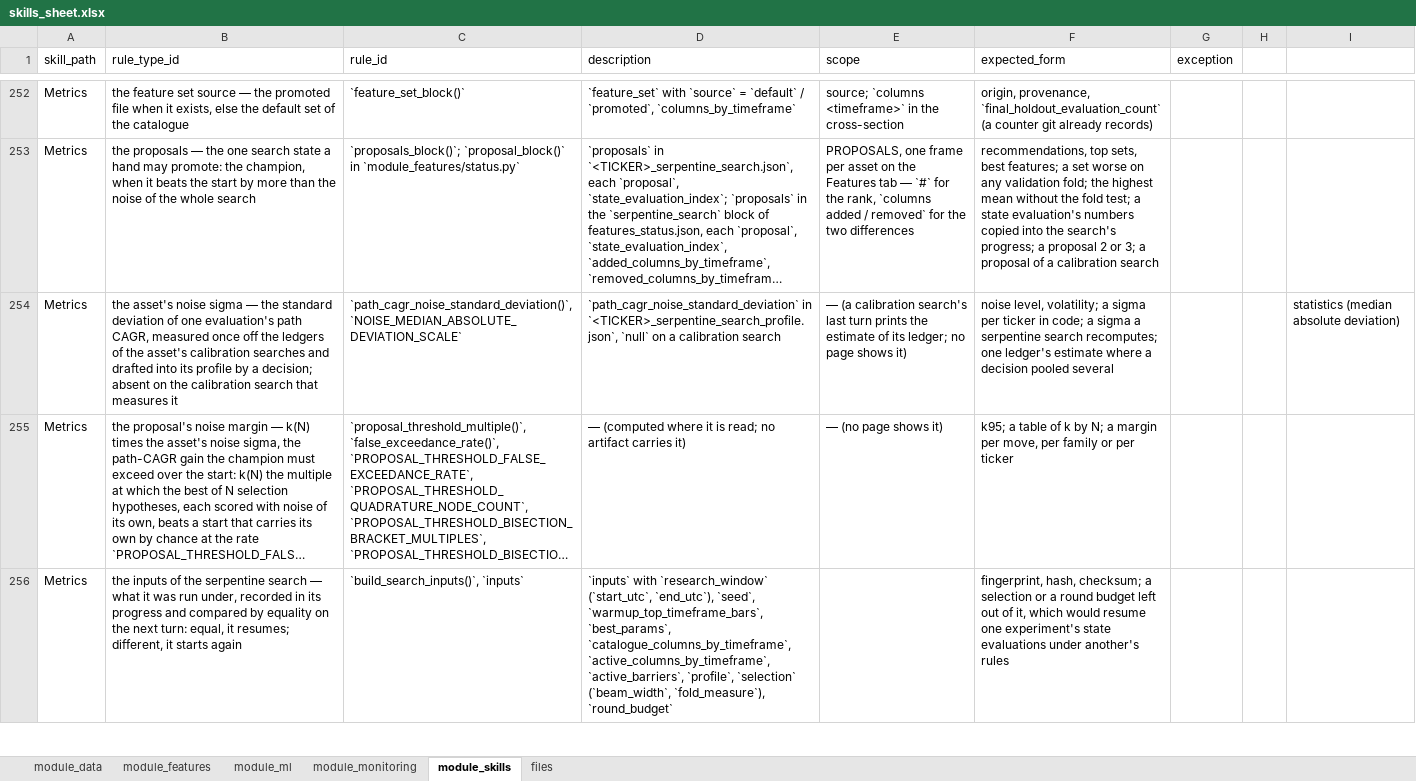
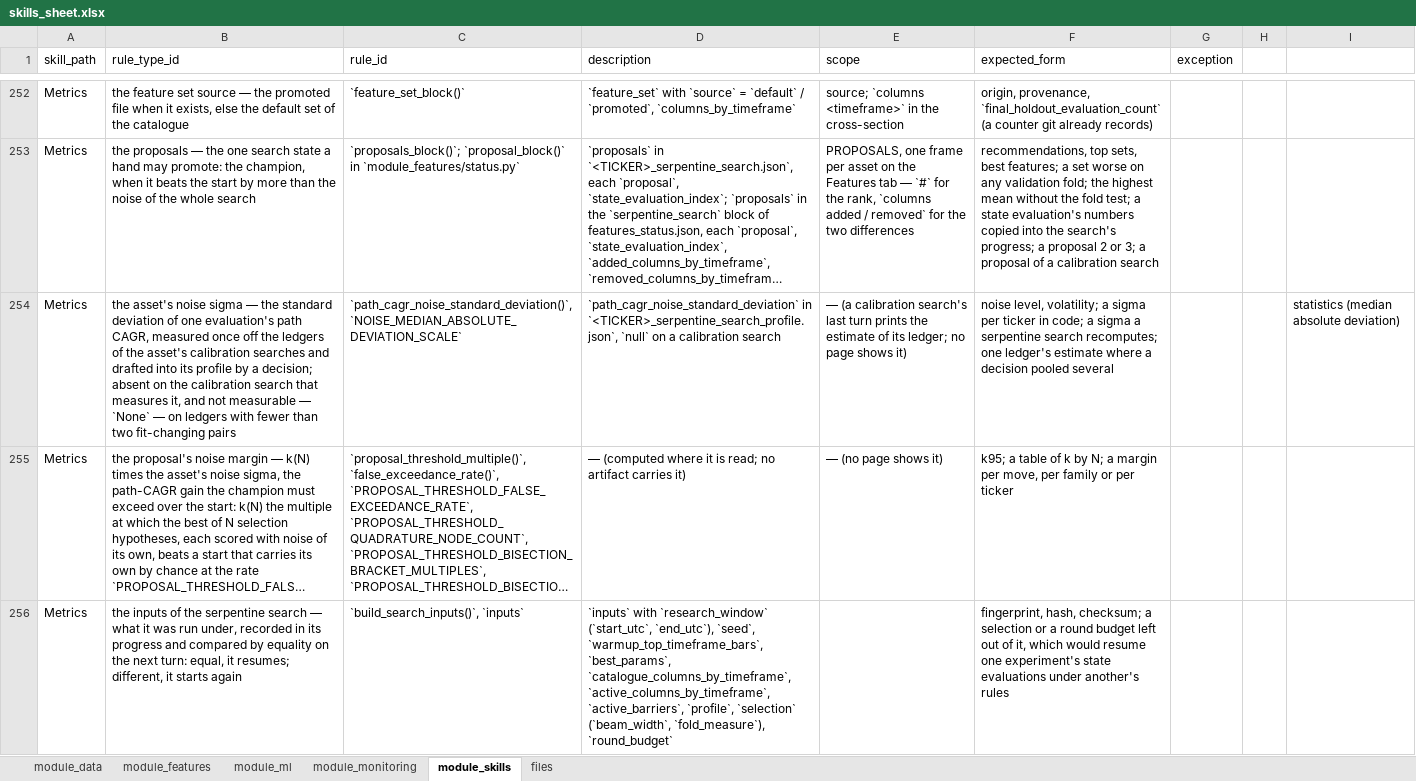
Before and after one commit to flak92/LIORA-MLOps-Portfolio, an Excel workbook: module_skills/skills_sheet.xlsx, sheet module_skills, drawn as a sheet; only a part is shown, gaps mark what is left out; long unchanged cells end in …; values as stored, in another font and other column widths than the file's, no borders; the diff names each change by its address in the sheet, - before the commit and + after, or states it on an @@ line.

Commit message:
Return no noise sigma where too few pairs measure one
path_cagr_noise_standard_deviation() took the median of whatever pairs a
ledger held: none crashed it, and one gave a median absolute deviation of
zero, a sigma of no noise at all. It now returns None, not measurable, with
fewer than two fit-changing pairs; a calibration search prints that its
ledger measured none, the profile keeps null, and the missing sigma already
keeps the search from proposing anything. BTC's ledger still measures
0.01617443644117703.

```diff
--- a/module_skills/skills_sheet.xlsx (sheet module_skills)
+++ b/module_skills/skills_sheet.xlsx (sheet module_skills)
-B254 (rule_type_id): …that measures it
+B254 (rule_type_id): …that measures it, and not measurable — `None` — on ledgers with fewer than two fit-changing pairs
```
Also changed, not shown: sheet module_features, 4 other files.
